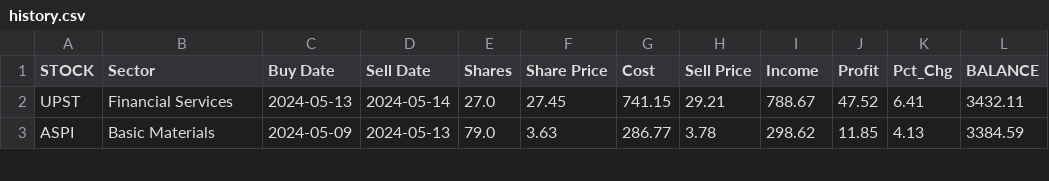
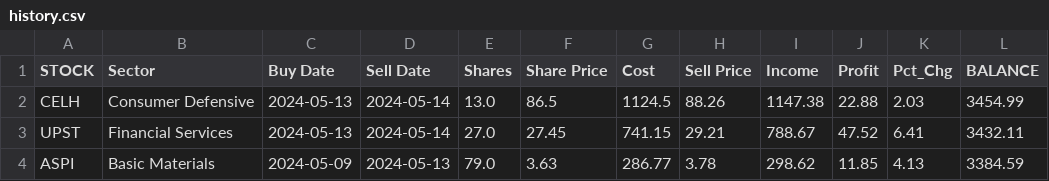
Before and after one commit to p-norris/swing_trades, a CSV file: src/history.csv, drawn as a sheet; only a part is shown; the diff names each change by its address in the sheet, - before the commit and + after, or states it on an @@ line.

Commit message:
updating file

```diff
--- a/src/history.csv
+++ b/src/history.csv
+row 2: CELH | Consumer Defensive | 2024-05-13 | 2024-05-14 | 13.0 | 86.5 | 1124.5 | 88.26 | 1147.38 | 22.88 | 2.03 | 3454.99
```
